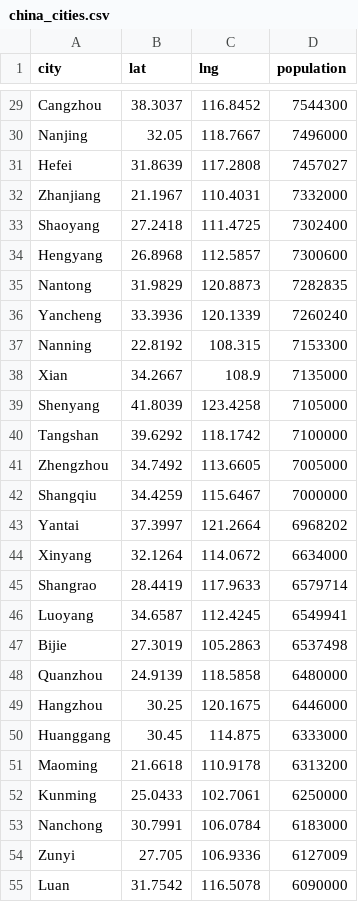
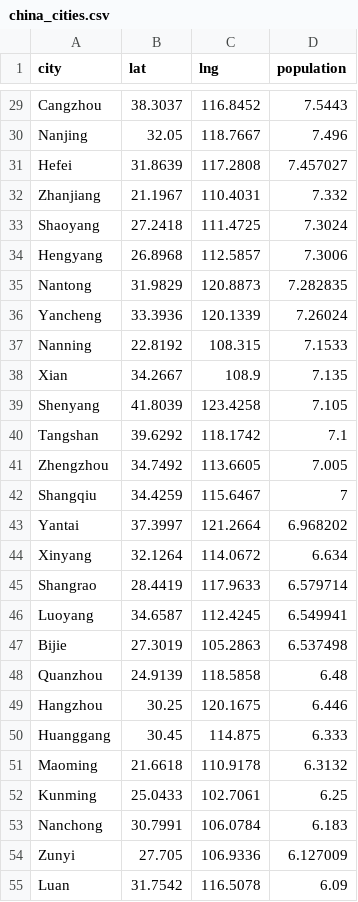
Before and after one commit to juniorworld/python-workshop, a CSV file: doc/china_cities.csv, drawn as a sheet; only a part is shown, gaps mark what is left out; the diff covers the shown part only; the diff names each change by its address in the sheet, - before the commit and + after, or states it on an @@ line.

```diff
--- a/doc/china_cities.csv
+++ b/doc/china_cities.csv
-D29 (population): 7544300
+D29 (population): 7.5443
-D30 (population): 7496000
+D30 (population): 7.496
-D31 (population): 7457027
+D31 (population): 7.457027
-D32 (population): 7332000
+D32 (population): 7.332
-D33 (population): 7302400
+D33 (population): 7.3024
-D34 (population): 7300600
+D34 (population): 7.3006
-D35 (population): 7282835
+D35 (population): 7.282835
-D36 (population): 7260240
+D36 (population): 7.26024
-D37 (population): 7153300
+D37 (population): 7.1533
-D38 (population): 7135000
+D38 (population): 7.135
-D39 (population): 7105000
+D39 (population): 7.105
-D40 (population): 7100000
+D40 (population): 7.1
-D41 (population): 7005000
+D41 (population): 7.005
-D42 (population): 7000000
+D42 (population): 7
-D43 (population): 6968202
+D43 (population): 6.968202
-D44 (population): 6634000
+D44 (population): 6.634
-D45 (population): 6579714
+D45 (population): 6.579714
-D46 (population): 6549941
+D46 (population): 6.549941
-D47 (population): 6537498
+D47 (population): 6.537498
-D48 (population): 6480000
+D48 (population): 6.48
-D49 (population): 6446000
+D49 (population): 6.446
-D50 (population): 6333000
+D50 (population): 6.333
-D51 (population): 6313200
+D51 (population): 6.3132
-D52 (population): 6250000
+D52 (population): 6.25
-D53 (population): 6183000
+D53 (population): 6.183
-D54 (population): 6127009
+D54 (population): 6.127009
-D55 (population): 6090000
+D55 (population): 6.09
```
Also changed, not shown: 142 edited cells elsewhere in this file.
